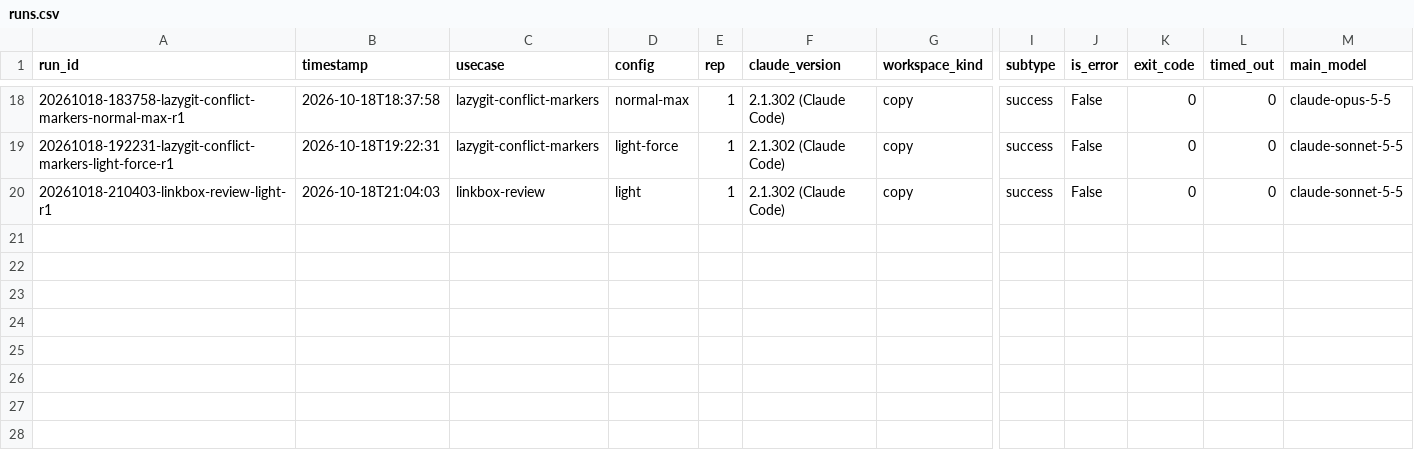
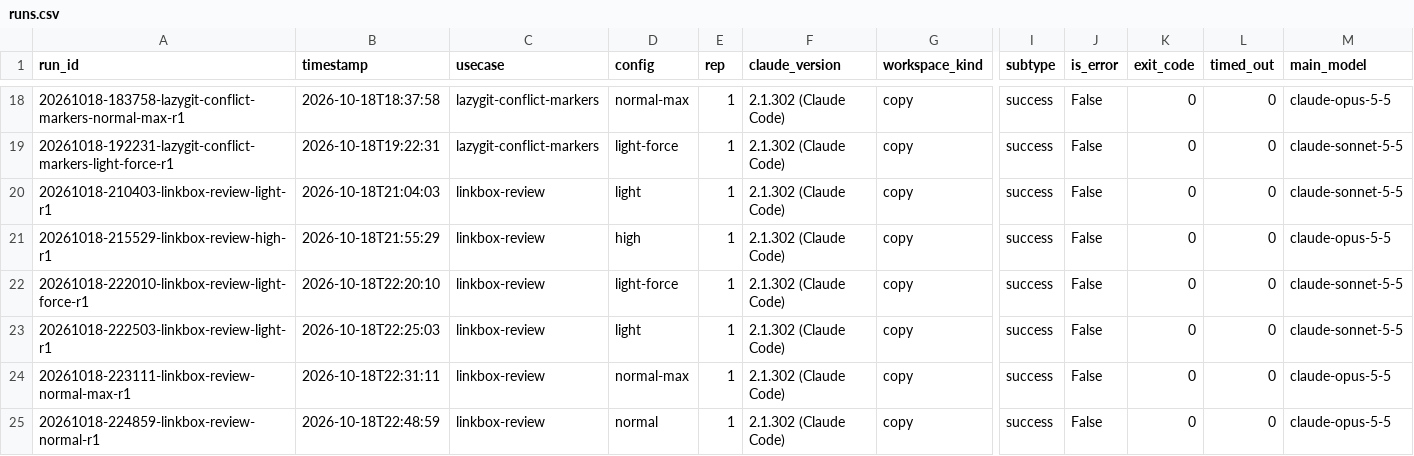
Before and after one commit to olegiv/claude-code-preset-bench, a CSV file: results/runs.csv, drawn as a sheet; only a part is shown, gaps mark what is left out; rows hold the shown columns only; the diff names each change by its address in the sheet, - before the commit and + after, or states it on an @@ line.

Commit message:
Calibrate the linkbox-review caps
One run per preset, no judge: every preset passed (0.90 to 1.00) and
found nine or ten of the ten planted problems, so the check reaches a
ceiling here, as in UC1 and UC4. The timeout goes to 3000 s, twice the
slowest run; 80 turns and $20 stay.

The three Opus presets each lost 0.10 on the ticker-goroutine decoy
for a valid finding cited at its ticker line: the first export cleanup
ran an hour after startup. The cleanup goroutine now also sweeps at
startup, and the decoy's windows follow the moved lines.

```diff
--- a/results/runs.csv
+++ b/results/runs.csv
+row 21: 20261018-215529-linkbox-review-high-r1 | 2026-10-18T21:55:29 | linkbox-review | high | 1 | 2.1.302 (Claude Code) | copy | success | False | 0 | 0 | claude-opus-5-5
+row 22: 20261018-222010-linkbox-review-light-force-r1 | 2026-10-18T22:20:10 | linkbox-review | light-force | 1 | 2.1.302 (Claude Code) | copy | success | False | 0 | 0 | claude-sonnet-5-5
+row 23: 20261018-222503-linkbox-review-light-r1 | 2026-10-18T22:25:03 | linkbox-review | light | 1 | 2.1.302 (Claude Code) | copy | success | False | 0 | 0 | claude-sonnet-5-5
+row 24: 20261018-223111-linkbox-review-normal-max-r1 | 2026-10-18T22:31:11 | linkbox-review | normal-max | 1 | 2.1.302 (Claude Code) | copy | success | False | 0 | 0 | claude-opus-5-5
+row 25: 20261018-224859-linkbox-review-normal-r1 | 2026-10-18T22:48:59 | linkbox-review | normal | 1 | 2.1.302 (Claude Code) | copy | success | False | 0 | 0 | claude-opus-5-5
```
Also changed, not shown: 7 other files.
